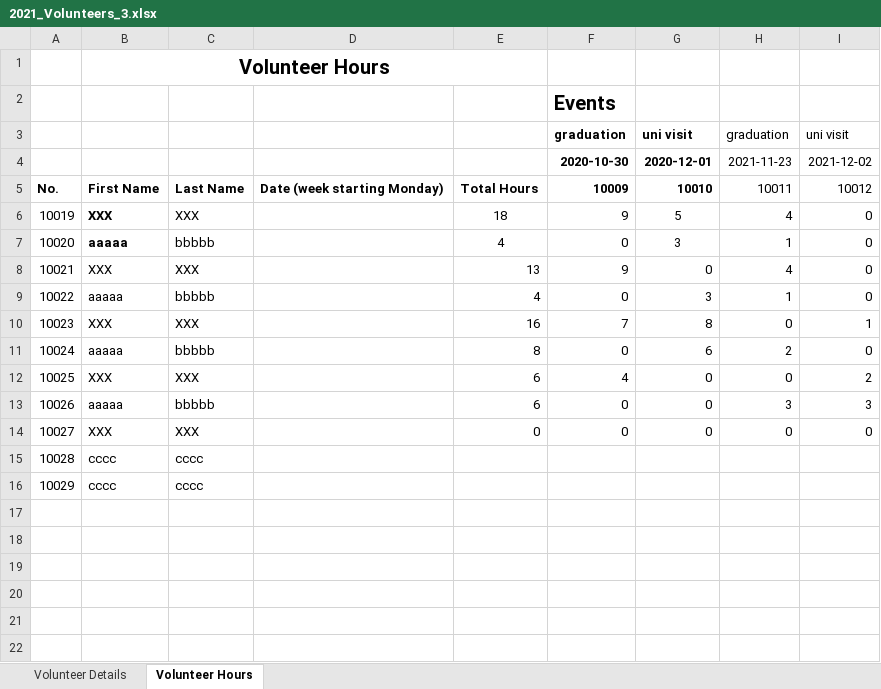
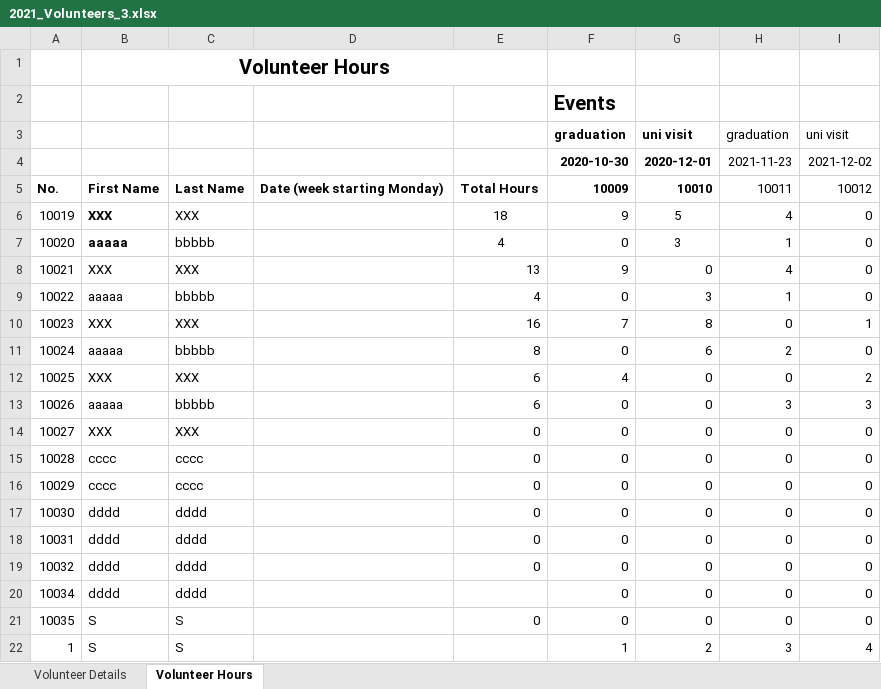
Before and after one commit to JingLiu2049/LincolnUni-3rd-Project-KidsUni, an Excel workbook: uploads/2021_Volunteers_3.xlsx, sheet Volunteer Hours, drawn as a sheet; values as stored, in another font and other column widths than the file's, no borders; the diff names each change by its address in the sheet, - before the commit and + after, or states it on an @@ line.

Commit message:
built volun filter, need modify

```diff
--- a/uploads/2021_Volunteers_3.xlsx (sheet Volunteer Hours)
+++ b/uploads/2021_Volunteers_3.xlsx (sheet Volunteer Hours)
-E15:E16: (empty)
+E15:E16: 0
-F15:F16: (empty)
+F15:F16: 0
-G15:G16: (empty)
+G15:G16: 0
-H15:H16: (empty)
+H15:H16: 0
-I15:I16: (empty)
+I15:I16: 0
+row 17: 10030 | dddd | dddd |  | 0 | 0 | 0 | 0 | 0
+row 18: 10031 | dddd | dddd |  | 0 | 0 | 0 | 0 | 0
+row 19: 10032 | dddd | dddd |  | 0 | 0 | 0 | 0 | 0
+row 20: 10034 | dddd | dddd |  |  | 0 | 0 | 0 | 0
+row 21: 10035 | S | S |  | 0 | 0 | 0 | 0 | 0
+row 22: 1 | S | S |  |  | 1 | 2 | 3 | 4
```
Also changed, not shown: sheet Volunteer Details, uploads/2021_Learning_Destination_2.xlsx, uploads/2021_Learning_Destination_4.xlsx, 6 other files.
